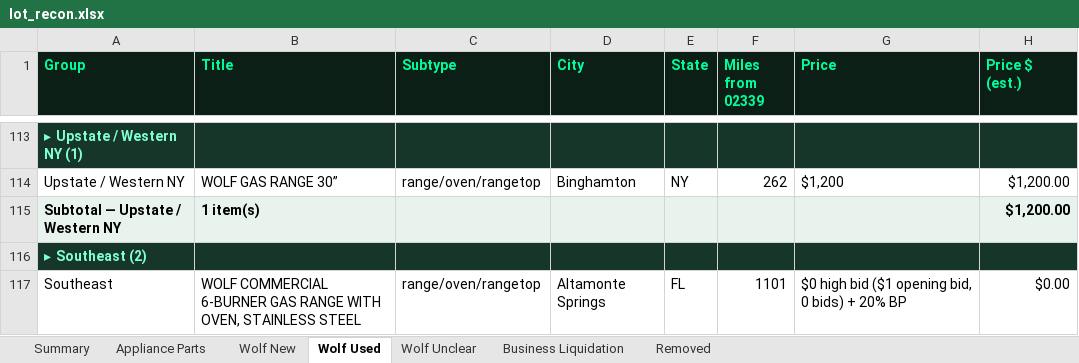
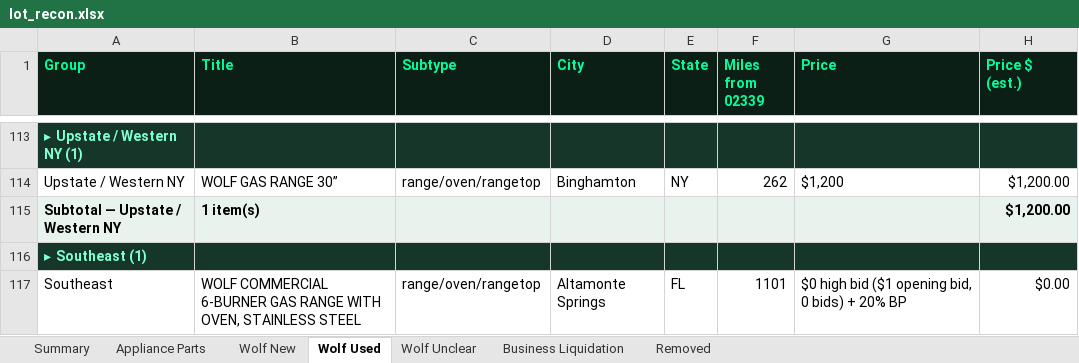
Before and after one commit to theequipmentpark/lot-recon, an Excel workbook: lot_recon.xlsx, sheet Wolf Used, drawn as a sheet; only a part is shown, gaps mark what is left out; values as stored, in another font and other column widths than the file's, no borders; the diff covers the shown part only; the diff names each change by its address in the sheet, - before the commit and + after, or states it on an @@ line.

```diff
--- a/lot_recon.xlsx (sheet Wolf Used)
+++ b/lot_recon.xlsx (sheet Wolf Used)
-A116 (Group): ▸ Southeast (2)
+A116 (Group): ▸ Southeast (1)
```
Also changed, not shown: 1 removed row and 1 edited cell elsewhere in this sheet, sheet Removed, sheet Summary, 1 other file.
